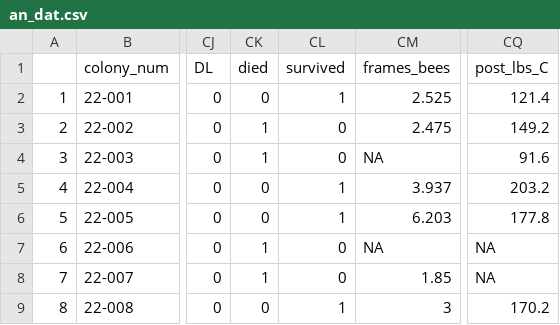
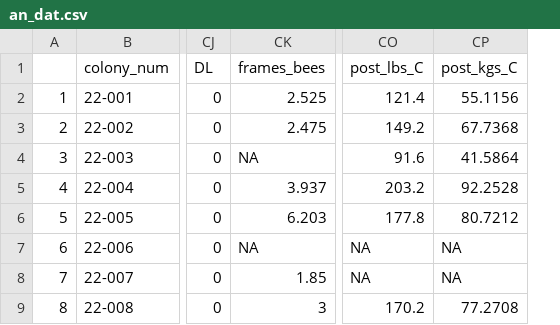
Before and after one commit to DanAurell/2022_SpringSplits_VarroaMGMT, a CSV file: 2_Analysis/data_prepared/an_dat.csv, drawn as a sheet; only a part is shown, gaps mark what is left out; removed rows and columns are numbered as before the commit, all else as after; the diff names each change by its address in the sheet, - before the commit and + after, or states it on an @@ line.

```diff
--- a/2_Analysis/data_prepared/an_dat.csv
+++ b/2_Analysis/data_prepared/an_dat.csv
-column CK (died), rows 2-9: 0 | 1 | 1 | 0 | 0 | 1 | 1 | 0
-column CL (survived), rows 2-9: 1 | 0 | 0 | 1 | 1 | 0 | 0 | 1
+column CP (post_kgs_C), rows 2-9: 55.1156 | 67.7368 | 41.5864 | 92.2528 | 80.7212 | NA | NA | 77.2708
```
Also changed, not shown: 2 other files.
